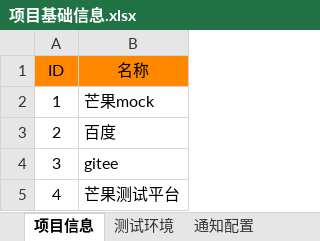
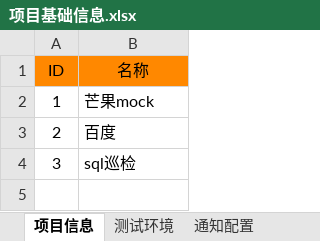
Before and after one commit to maopengg/MangoPytest, an Excel workbook: sources/excel/项目基础信息.xlsx, sheet 项目信息, drawn as a sheet; values as stored, in another font and other column widths than the file's, no borders; the diff names each change by its address in the sheet, - before the commit and + after, or states it on an @@ line.

```diff
--- a/sources/excel/项目基础信息.xlsx (sheet 项目信息)
+++ b/sources/excel/项目基础信息.xlsx (sheet 项目信息)
-B4 (名称): gitee
+B4 (名称): sql巡检
-row 5: 4 | 芒果测试平台
```
Also changed, not shown: sheet 测试环境, sheet 通知配置, sources/excel/API测试用例.xlsx, sources/excel/UI测试用例.xlsx, 35 other files.
